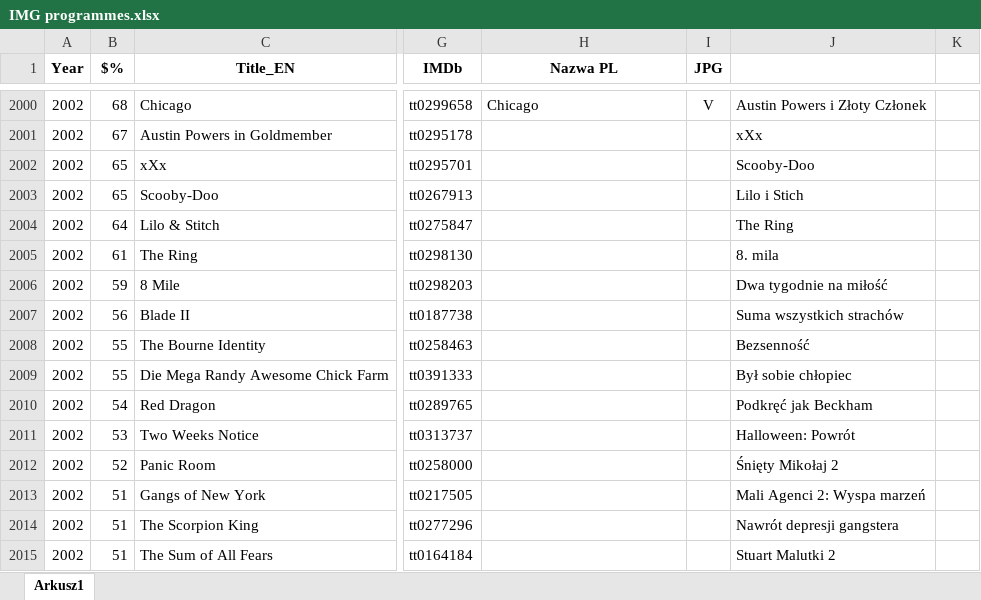
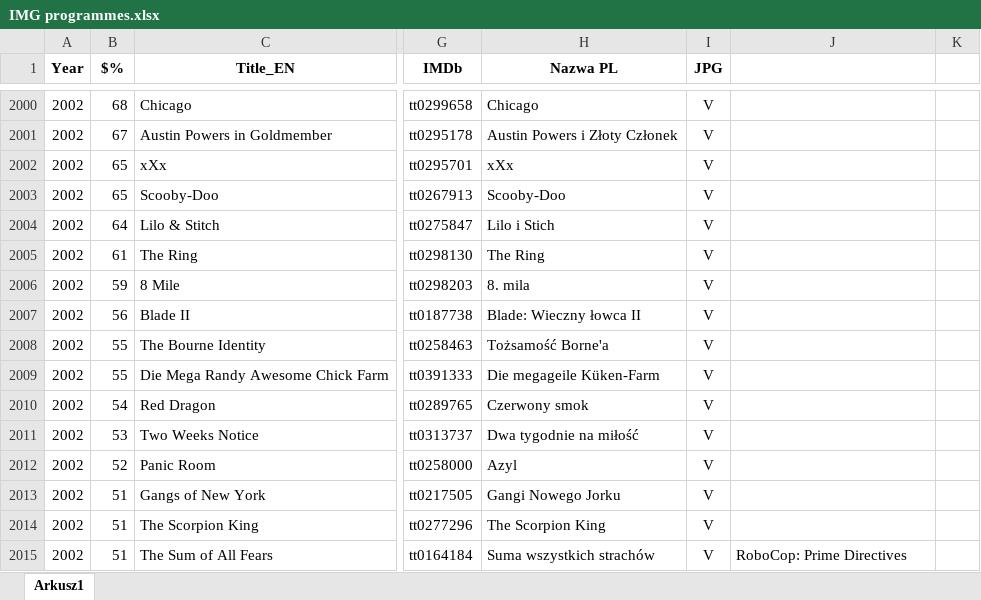
Before and after one commit to pauldim/MADTV, an Excel workbook: IMG programmes.xlsx, sheet Arkusz1, drawn as a sheet; only a part is shown, gaps mark what is left out; values as stored, in another font and other column widths than the file's, no borders; the diff covers the shown part only; the diff names each change by its address in the sheet, - before the commit and + after, or states it on an @@ line.

```diff
--- a/IMG programmes.xlsx (sheet Arkusz1)
+++ b/IMG programmes.xlsx (sheet Arkusz1)
-J2000: Austin Powers i Złoty Członek
+J2000: (empty)
-H2001 (Nazwa PL): (empty)
+H2001 (Nazwa PL): Austin Powers i Złoty Członek
-I2001:I2015 (JPG): (empty)
+I2001:I2015 (JPG): V
-J2001: xXx
+J2001: (empty)
-H2002 (Nazwa PL): (empty)
+H2002 (Nazwa PL): xXx
-J2002: Scooby-Doo
+J2002: (empty)
-H2003 (Nazwa PL): (empty)
+H2003 (Nazwa PL): Scooby-Doo
-J2003: Lilo i Stich
+J2003: (empty)
-H2004 (Nazwa PL): (empty)
+H2004 (Nazwa PL): Lilo i Stich
-J2004: The Ring
+J2004: (empty)
-H2005 (Nazwa PL): (empty)
+H2005 (Nazwa PL): The Ring
-J2005: 8. mila
+J2005: (empty)
-H2006 (Nazwa PL): (empty)
+H2006 (Nazwa PL): 8. mila
-J2006: Dwa tygodnie na miłość
+J2006: (empty)
-H2007 (Nazwa PL): (empty)
+H2007 (Nazwa PL): Blade: Wieczny łowca II
-J2007: Suma wszystkich strachów
+J2007: (empty)
-H2008 (Nazwa PL): (empty)
+H2008 (Nazwa PL): Tożsamość Borne'a
-J2008: Bezsenność
+J2008: (empty)
-H2009 (Nazwa PL): (empty)
+H2009 (Nazwa PL): Die megageile Küken-Farm
-J2009: Był sobie chłopiec
+J2009: (empty)
-H2010 (Nazwa PL): (empty)
+H2010 (Nazwa PL): Czerwony smok
-J2010: Podkręć jak Beckham
+J2010: (empty)
-H2011 (Nazwa PL): (empty)
+H2011 (Nazwa PL): Dwa tygodnie na miłość
-J2011: Halloween: Powrót
+J2011: (empty)
-H2012 (Nazwa PL): (empty)
+H2012 (Nazwa PL): Azyl
-J2012: Śnięty Mikołaj 2
+J2012: (empty)
-H2013 (Nazwa PL): (empty)
+H2013 (Nazwa PL): Gangi Nowego Jorku
-J2013: Mali Agenci 2: Wyspa marzeń
+J2013: (empty)
-H2014 (Nazwa PL): (empty)
+H2014 (Nazwa PL): The Scorpion King
-J2014: Nawrót depresji gangstera
+J2014: (empty)
-H2015 (Nazwa PL): (empty)
+H2015 (Nazwa PL): Suma wszystkich strachów
-J2015: Stuart Malutki 2
+J2015: RoboCop: Prime Directives
```
Also changed, not shown: 79 edited cells elsewhere in this sheet, 5 other files.
